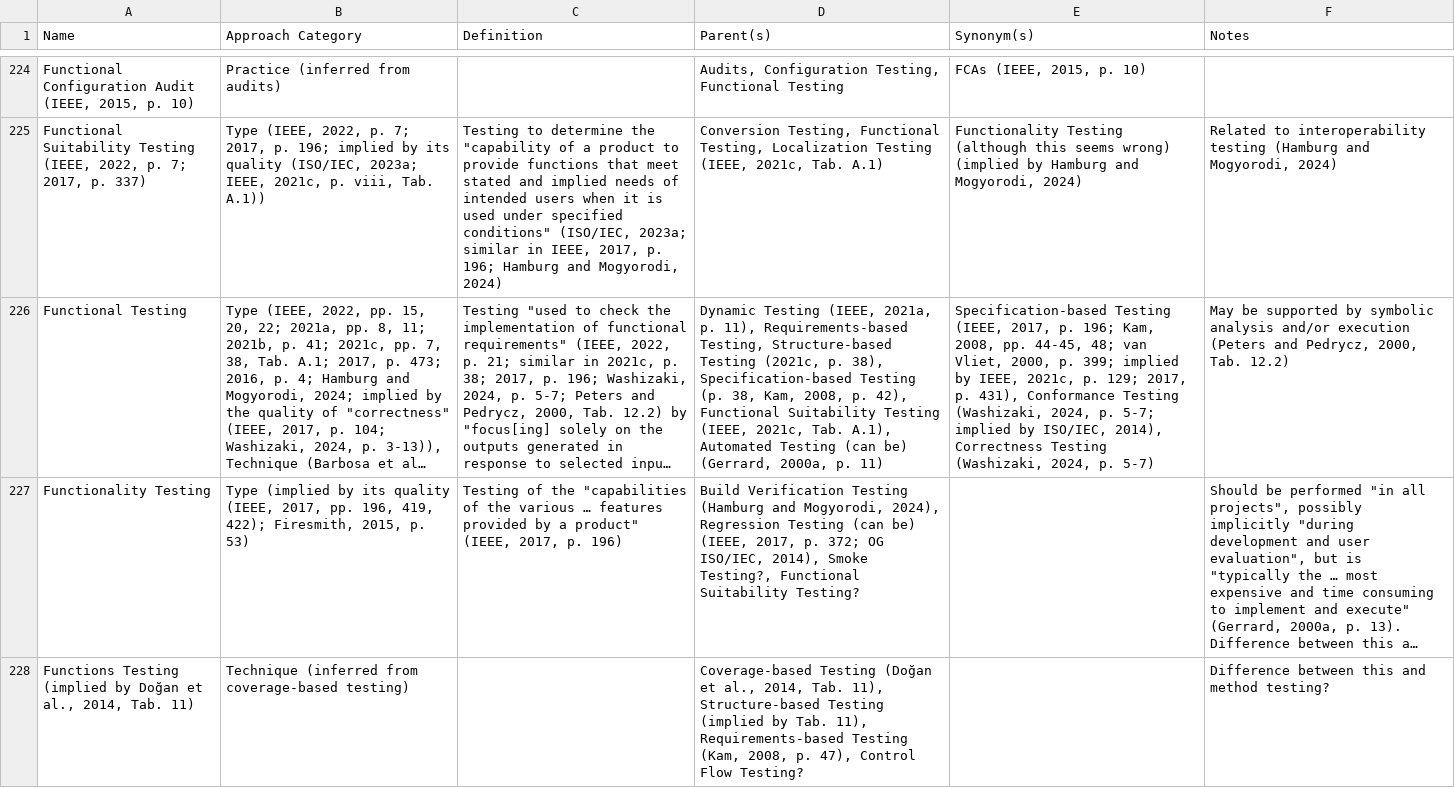
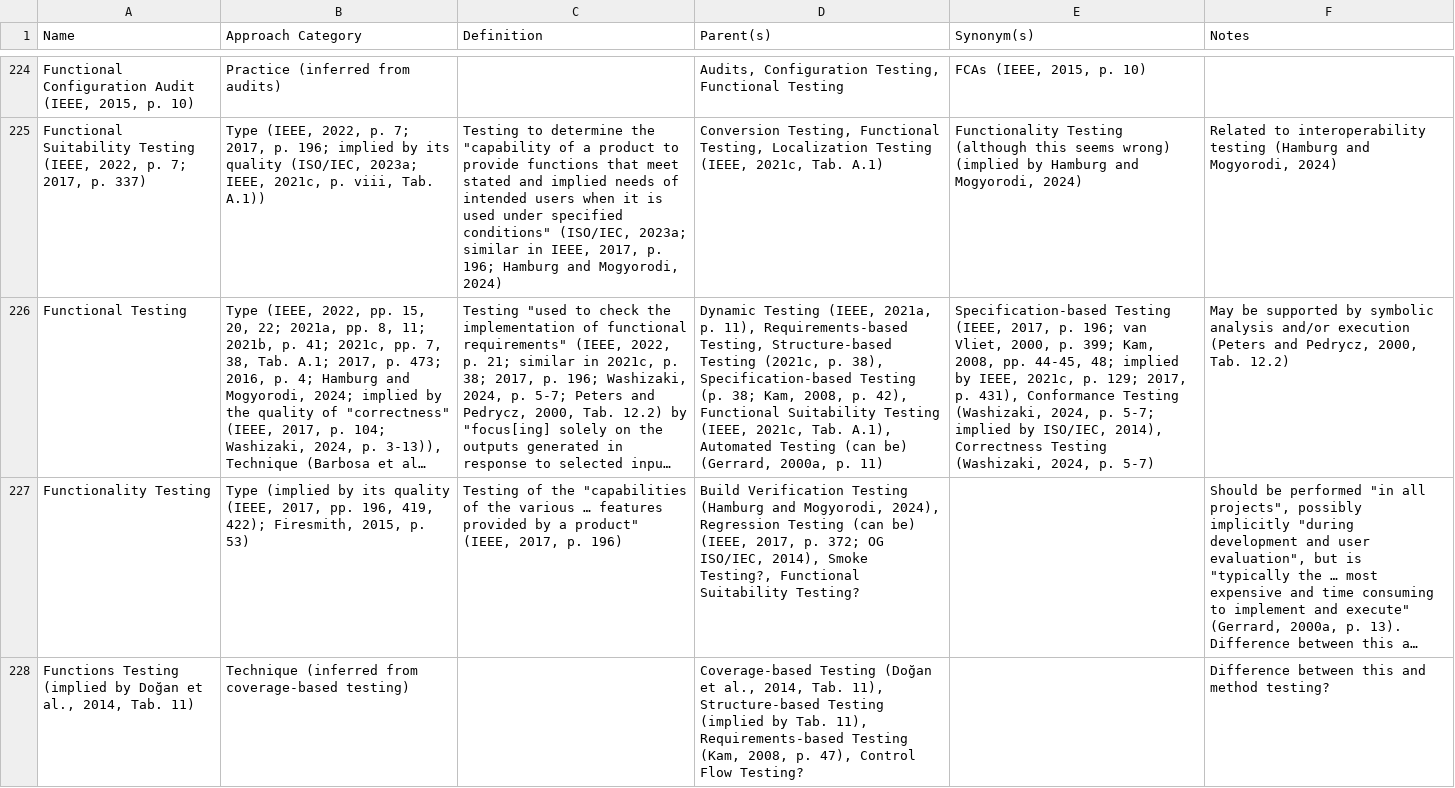
Before and after one commit to samm82/TestingTesting, a CSV file: ApproachGlossary.csv, drawn as a sheet; only a part is shown, gaps mark what is left out; long unchanged cells end in …; the diff names each change by its address in the sheet, - before the commit and + after, or states it on an @@ line.

Commit message:
Include parSyns in slides along with specific example; #249
Fix formatting of citations for functional/spec-based testing

```diff
--- a/ApproachGlossary.csv
+++ b/ApproachGlossary.csv
-D226 (Parent(s)): …Testing (p. 38, Kam, 2008,…
+D226 (Parent(s)): …Testing (p. 38; Kam, 2008,…
-E226 (Synonym(s)): …p. 196; Kam, 2008, pp. 44-45, 48; van Vliet, 2000, p. 399; implied by…
+E226 (Synonym(s)): …p. 196; van Vliet, 2000, p. 399; Kam, 2008, pp. 44-45, 48; implied by…
```
Also changed, not shown: 11 other files.
